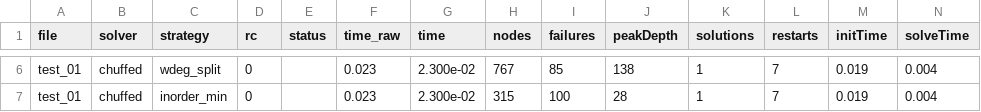
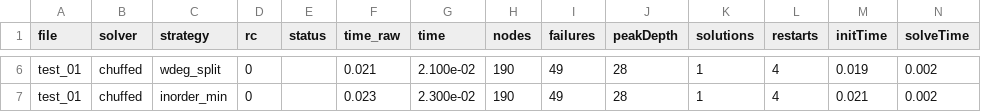
Before and after one commit to Herreran903/taller-2-restricciones, a CSV file: modelos/jobshop_tardanza/results/results.csv, drawn as a sheet; only a part is shown, gaps mark what is left out; the diff covers the shown part only; the diff names each change by its address in the sheet, - before the commit and + after, or states it on an @@ line.

```diff
--- a/modelos/jobshop_tardanza/results/results.csv
+++ b/modelos/jobshop_tardanza/results/results.csv
-F6 (time_raw): 0.023
+F6 (time_raw): 0.021
-G6 (time): 2.300e-02
+G6 (time): 2.100e-02
-H6 (nodes): 767
+H6 (nodes): 190
-I6 (failures): 85
+I6 (failures): 49
-J6 (peakDepth): 138
+J6 (peakDepth): 28
-L6:L7 (restarts): 7
+L6:L7 (restarts): 4
-N6:N7 (solveTime): 0.004
+N6:N7 (solveTime): 0.002
-H7 (nodes): 315
+H7 (nodes): 190
-I7 (failures): 100
+I7 (failures): 49
-M7 (initTime): 0.019
+M7 (initTime): 0.021
```
Also changed, not shown: 27 edited cells elsewhere in this file, 1 other file.
